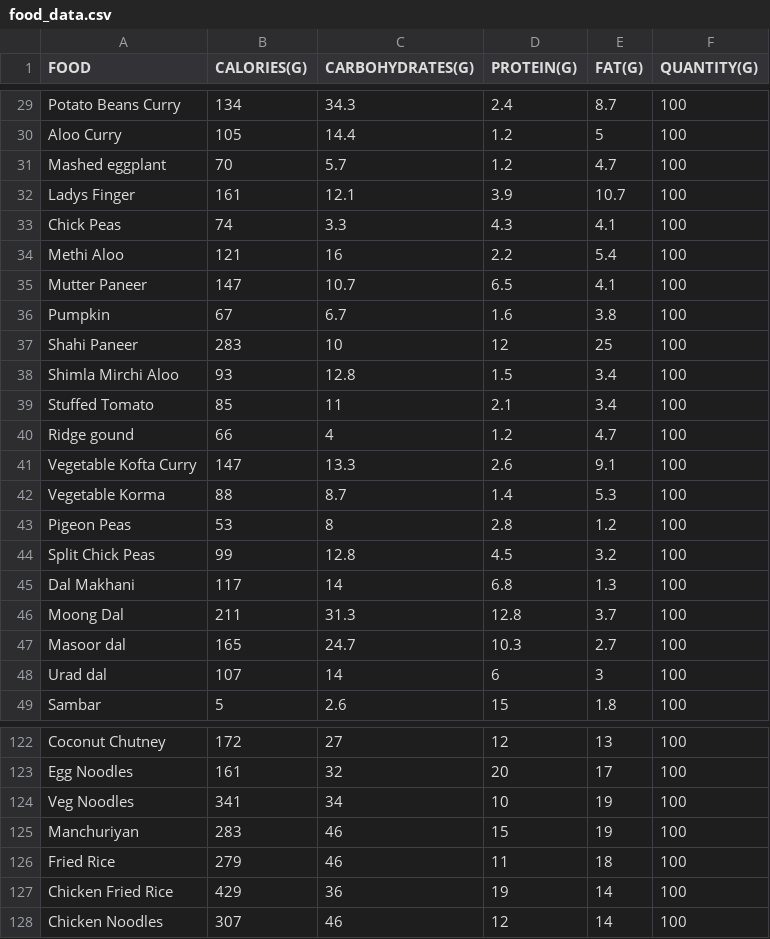
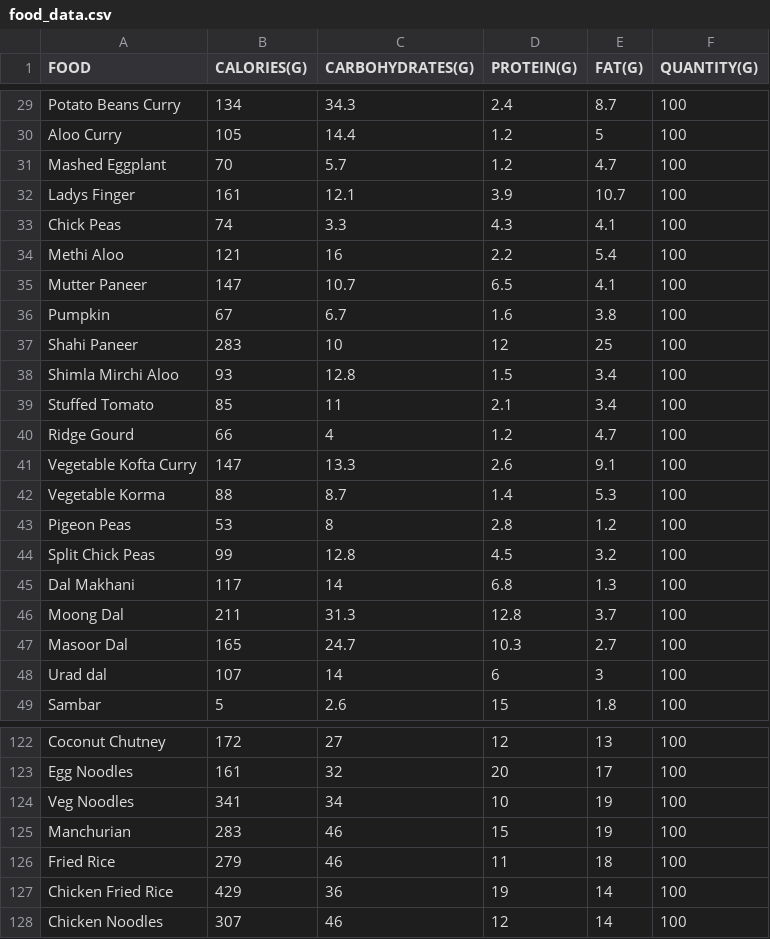
Before and after one commit to esubshaik/foodsnap_prod_apiserver, a CSV file: food_data.csv, drawn as a sheet; only a part is shown, gaps mark what is left out.

Commit message:
Update food_data.csv
Signed-off-by: Shaik Esub <108605272+esubshaik@users.noreply.github.com>

```diff
--- a/food_data.csv
+++ b/food_data.csv
@@ -30,3 +30,3 @@ Potato Beans Curry,134,34.3,2.4,8.7,100
 Aloo Curry,105,14.4,1.2,5,100
-Mashed eggplant,70,5.7,1.2,4.7,100
+Mashed Eggplant,70,5.7,1.2,4.7,100
 Ladys Finger,161,12.1,3.9,10.7,100
@@ -39,3 +39,3 @@ Shimla Mirchi Aloo,93,12.8,1.5,3.4,100
 Stuffed Tomato,85,11,2.1,3.4,100
-Ridge gound,66,4,1.2,4.7,100
+Ridge Gourd,66,4,1.2,4.7,100
 Vegetable Kofta Curry,147,13.3,2.6,9.1,100
@@ -46,3 +46,3 @@ Dal Makhani ,117,14,6.8,1.3,100
 Moong Dal,211,31.3,12.8,3.7,100
-Masoor dal,165,24.7,10.3,2.7,100
+Masoor Dal,165,24.7,10.3,2.7,100
 Urad dal,107,14,6,3,100
@@ -124,3 +124,3 @@ Egg Noodles,161,32,20,17,100
 Veg Noodles,341,34,10,19,100
-Manchuriyan,283,46,15,19,100
+Manchurian,283,46,15,19,100
 Fried Rice,279,46,11,18,100
```
